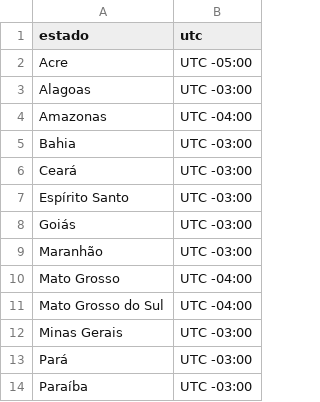
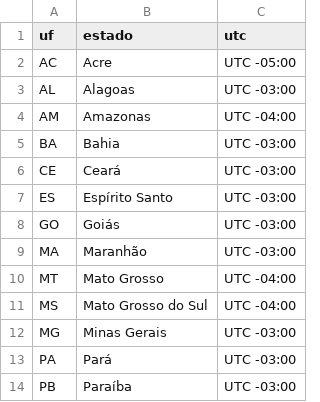
Before and after one commit to Ni-cole17/intro-dados-pd, a CSV file: data/utc.csv, drawn as a sheet; only a part is shown; the diff names each change by its address in the sheet, - before the commit and + after, or states it on an @@ line.

Commit message:
Add files via upload

```diff
--- a/data/utc.csv
+++ b/data/utc.csv
+column A (uf), rows 2-14: AC | AL | AM | BA | CE | ES | GO | MA | MT | MS | MG | PA | PB
```
